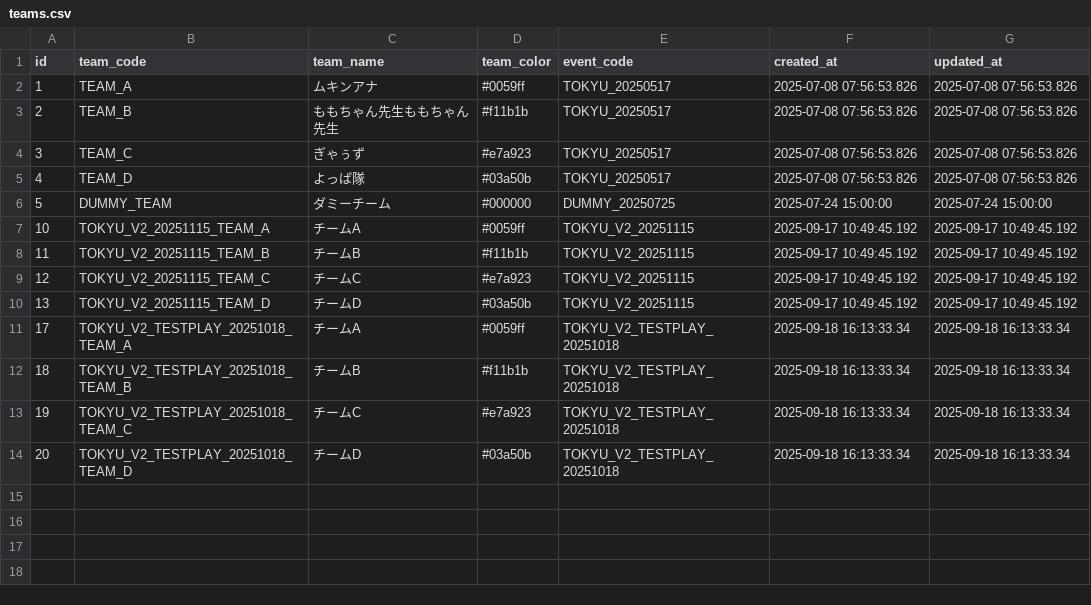
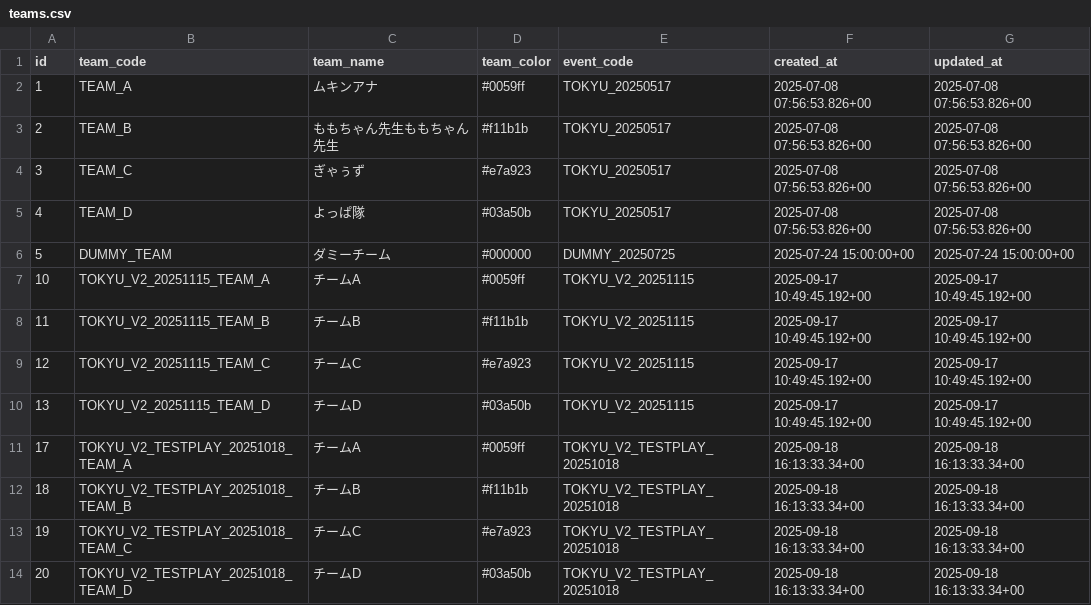
Before and after one commit to wist6ri4-org/realmomotetsu-v2, a CSV file: prisma/csv/teams.csv, drawn as a sheet.

```diff
--- a/prisma/csv/teams.csv
+++ b/prisma/csv/teams.csv
@@ -1,14 +1,14 @@
 id,team_code,team_name,team_color,event_code,created_at,updated_at
-1,TEAM_A,ムキンアナ,#0059ff,TOKYU_20250517,2025-07-08 07:56:53.826,2025-07-08 07:56:53.826
-2,TEAM_B,ももちゃん先生ももちゃん先生,#f11b1b,TOKYU_20250517,2025-07-08 07:56:53.826,2025-07-08 07:56:53.826
-3,TEAM_C,ぎゃぅず,#e7a923,TOKYU_20250517,2025-07-08 07:56:53.826,2025-07-08 07:56:53.826
-4,TEAM_D,よっぱ隊,#03a50b,TOKYU_20250517,2025-07-08 07:56:53.826,2025-07-08 07:56:53.826
-5,DUMMY_TEAM,ダミーチーム,#000000,DUMMY_20250725,2025-07-24 15:00:00,2025-07-24 15:00:00
-10,TOKYU_V2_20251115_TEAM_A,チームA,#0059ff,TOKYU_V2_20251115,2025-09-17 10:49:45.192,2025-09-17 10:49:45.192
-11,TOKYU_V2_20251115_TEAM_B,チームB,#f11b1b,TOKYU_V2_20251115,2025-09-17 10:49:45.192,2025-09-17 10:49:45.192
-12,TOKYU_V2_20251115_TEAM_C,チームC,#e7a923,TOKYU_V2_20251115,2025-09-17 10:49:45.192,2025-09-17 10:49:45.192
-13,TOKYU_V2_20251115_TEAM_D,チームD,#03a50b,TOKYU_V2_20251115,2025-09-17 10:49:45.192,2025-09-17 10:49:45.192
-17,TOKYU_V2_TESTPLAY_20251018_TEAM_A,チームA,#0059ff,TOKYU_V2_TESTPLAY_20251018,2025-09-18 16:13:33.34,2025-09-18 16:13:33.34
-18,TOKYU_V2_TESTPLAY_20251018_TEAM_B,チームB,#f11b1b,TOKYU_V2_TESTPLAY_20251018,2025-09-18 16:13:33.34,2025-09-18 16:13:33.34
-19,TOKYU_V2_TESTPLAY_20251018_TEAM_C,チームC,#e7a923,TOKYU_V2_TESTPLAY_20251018,2025-09-18 16:13:33.34,2025-09-18 16:13:33.34
-20,TOKYU_V2_TESTPLAY_20251018_TEAM_D,チームD,#03a50b,TOKYU_V2_TESTPLAY_20251018,2025-09-18 16:13:33.34,2025-09-18 16:13:33.34
+1,TEAM_A,ムキンアナ,#0059ff,TOKYU_20250517,2025-07-08 07:56:53.826+00,2025-07-08 07:56:53.826+00
+2,TEAM_B,ももちゃん先生ももちゃん先生,#f11b1b,TOKYU_20250517,2025-07-08 07:56:53.826+00,2025-07-08 07:56:53.826+00
+3,TEAM_C,ぎゃぅず,#e7a923,TOKYU_20250517,2025-07-08 07:56:53.826+00,2025-07-08 07:56:53.826+00
+4,TEAM_D,よっぱ隊,#03a50b,TOKYU_20250517,2025-07-08 07:56:53.826+00,2025-07-08 07:56:53.826+00
+5,DUMMY_TEAM,ダミーチーム,#000000,DUMMY_20250725,2025-07-24 15:00:00+00,2025-07-24 15:00:00+00
+10,TOKYU_V2_20251115_TEAM_A,チームA,#0059ff,TOKYU_V2_20251115,2025-09-17 10:49:45.192+00,2025-09-17 10:49:45.192+00
+11,TOKYU_V2_20251115_TEAM_B,チームB,#f11b1b,TOKYU_V2_20251115,2025-09-17 10:49:45.192+00,2025-09-17 10:49:45.192+00
+12,TOKYU_V2_20251115_TEAM_C,チームC,#e7a923,TOKYU_V2_20251115,2025-09-17 10:49:45.192+00,2025-09-17 10:49:45.192+00
+13,TOKYU_V2_20251115_TEAM_D,チームD,#03a50b,TOKYU_V2_20251115,2025-09-17 10:49:45.192+00,2025-09-17 10:49:45.192+00
+17,TOKYU_V2_TESTPLAY_20251018_TEAM_A,チームA,#0059ff,TOKYU_V2_TESTPLAY_20251018,2025-09-18 16:13:33.34+00,2025-09-18 16:13:33.34+00
+18,TOKYU_V2_TESTPLAY_20251018_TEAM_B,チームB,#f11b1b,TOKYU_V2_TESTPLAY_20251018,2025-09-18 16:13:33.34+00,2025-09-18 16:13:33.34+00
+19,TOKYU_V2_TESTPLAY_20251018_TEAM_C,チームC,#e7a923,TOKYU_V2_TESTPLAY_20251018,2025-09-18 16:13:33.34+00,2025-09-18 16:13:33.34+00
+20,TOKYU_V2_TESTPLAY_20251018_TEAM_D,チームD,#03a50b,TOKYU_V2_TESTPLAY_20251018,2025-09-18 16:13:33.34+00,2025-09-18 16:13:33.34+00
```
Also changed, not shown: prisma/csv/documents.csv, prisma/csv/goal_stations.csv, 11 other files.
